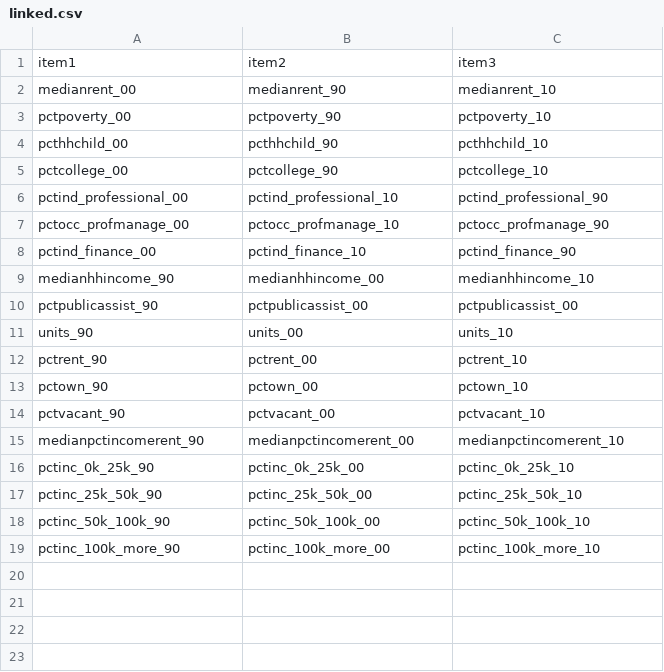
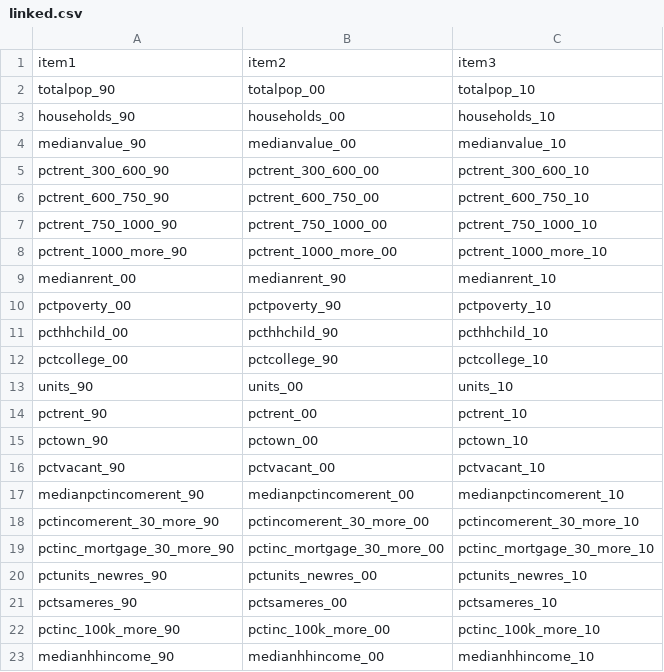
Before and after one commit to codeforboston/ungentry, a CSV file: data_processing/ungentry/data/linked.csv, drawn as a sheet.

```diff
--- a/data_processing/ungentry/data/linked.csv
+++ b/data_processing/ungentry/data/linked.csv
@@ -1,2 +1,9 @@
 item1,item2,item3
+"totalpop_90","totalpop_00","totalpop_10"
+"households_90","households_00","households_10"
+"medianvalue_90","medianvalue_00","medianvalue_10"
+"pctrent_300_600_90","pctrent_300_600_00","pctrent_300_600_10"
+"pctrent_600_750_90","pctrent_600_750_00","pctrent_600_750_10"
+"pctrent_750_1000_90","pctrent_750_1000_00","pctrent_750_1000_10"
+"pctrent_1000_more_90","pctrent_1000_more_00","pctrent_1000_more_10"
 "medianrent_00","medianrent_90","medianrent_10"
@@ -5,7 +12,2 @@ item1,item2,item3
 "pctcollege_00","pctcollege_90","pctcollege_10"
-"pctind_professional_00","pctind_professional_10","pctind_professional_90"
-"pctocc_profmanage_00","pctocc_profmanage_10","pctocc_profmanage_90"
-"pctind_finance_00","pctind_finance_10","pctind_finance_90"
-"medianhhincome_90","medianhhincome_00","medianhhincome_10"
-"pctpublicassist_90","pctpublicassist_00","pctpublicassist_00"
 "units_90","units_00","units_10"
@@ -15,5 +17,7 @@ item1,item2,item3
 "medianpctincomerent_90","medianpctincomerent_00","medianpctincomerent_10"
-"pctinc_0k_25k_90","pctinc_0k_25k_00","pctinc_0k_25k_10"
-"pctinc_25k_50k_90","pctinc_25k_50k_00","pctinc_25k_50k_10"
-"pctinc_50k_100k_90","pctinc_50k_100k_00","pctinc_50k_100k_10"
+"pctincomerent_30_more_90","pctincomerent_30_more_00","pctincomerent_30_more_10"
+"pctinc_mortgage_30_more_90","pctinc_mortgage_30_more_00","pctinc_mortgage_30_more_10"
+"pctunits_newres_90","pctunits_newres_00","pctunits_newres_10"
+"pctsameres_90","pctsameres_00","pctsameres_10"
 "pctinc_100k_more_90","pctinc_100k_more_00","pctinc_100k_more_10"
+"medianhhincome_90","medianhhincome_00","medianhhincome_10"
```
Also changed, not shown: data_processing/ungentry/data/properties.csv, 2 other files.
